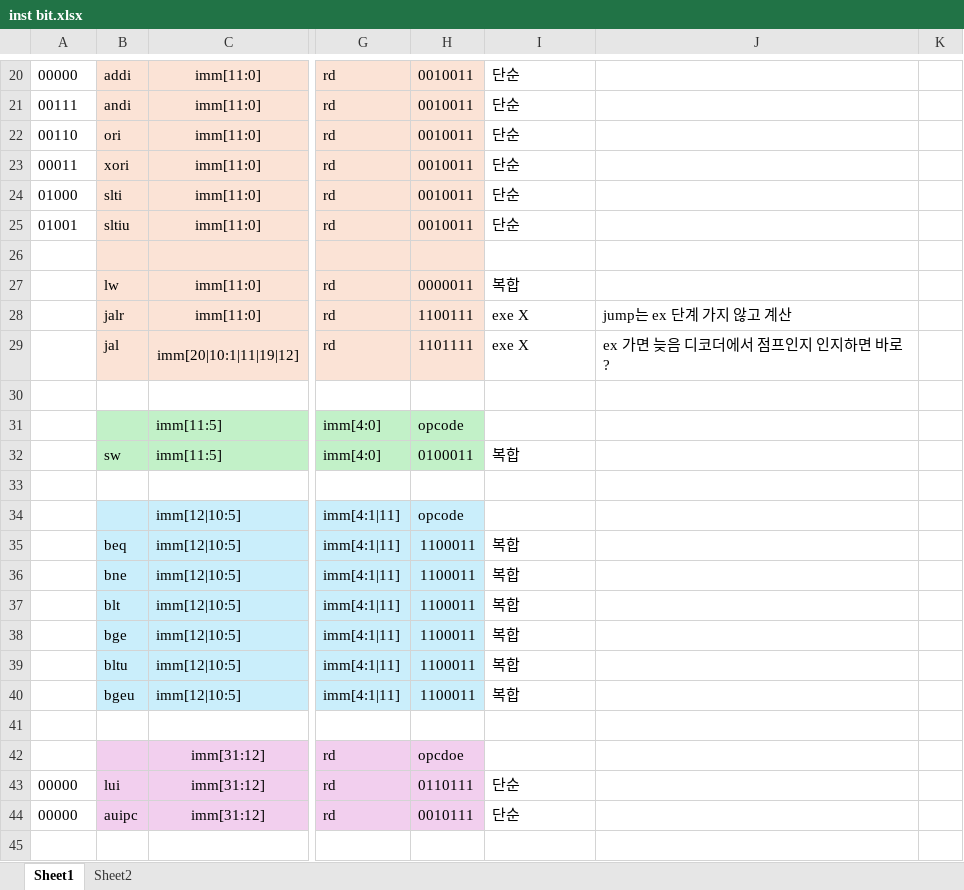
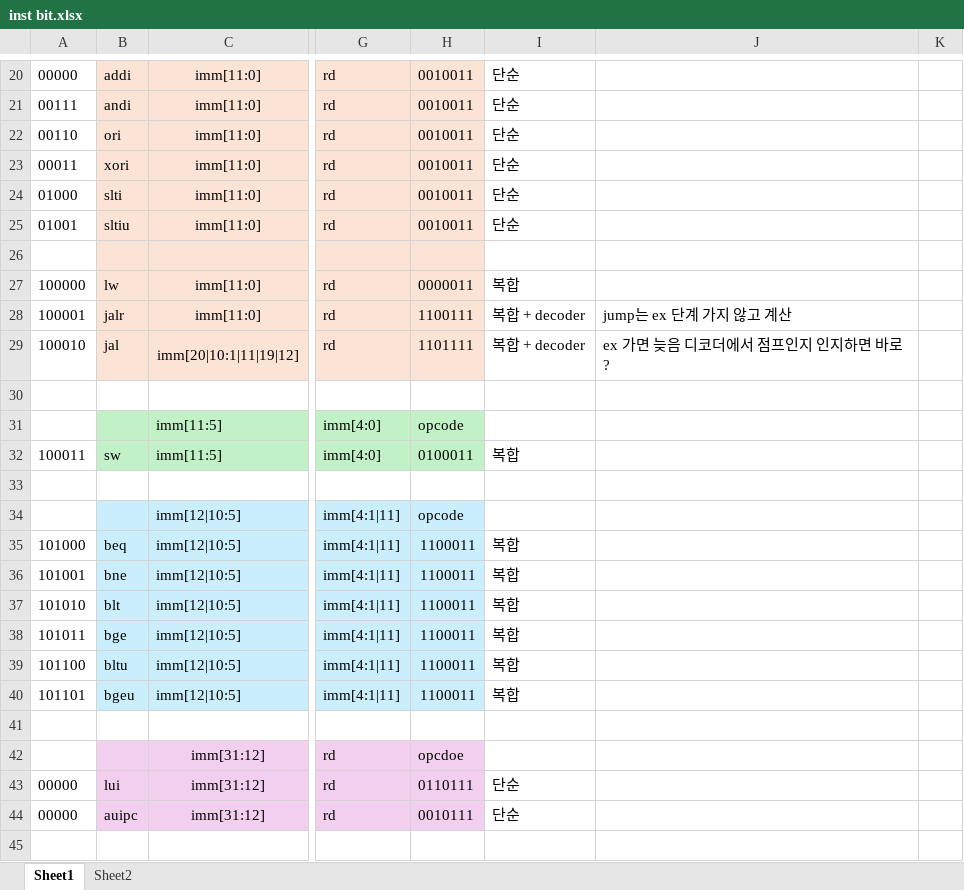
Before and after one commit to brainnotinclude/BARAMI_FPGA_Project, an Excel workbook: ISA_Assembler/inst bit.xlsx, sheet Sheet1, drawn as a sheet; only a part is shown, gaps mark what is left out; values as stored, in another font and other column widths than the file's, no borders; the diff covers the shown part only; the diff names each change by its address in the sheet, - before the commit and + after, or states it on an @@ line.

```diff
--- a/ISA_Assembler/inst bit.xlsx (sheet Sheet1)
+++ b/ISA_Assembler/inst bit.xlsx (sheet Sheet1)
-A27: (empty)
+A27: 100000
-A28: (empty)
+A28: 100001
-I28:I29: exe X
+I28:I29: 복합 + decoder
-A29: (empty)
+A29: 100010
-A32: (empty)
+A32: 100011
-A35: (empty)
+A35: 101000
-A36: (empty)
+A36: 101001
-A37: (empty)
+A37: 101010
-A38: (empty)
+A38: 101011
-A39: (empty)
+A39: 101100
-A40: (empty)
+A40: 101101
```
Also changed, not shown: 14 edited cells elsewhere in this sheet, sheet Sheet2.
